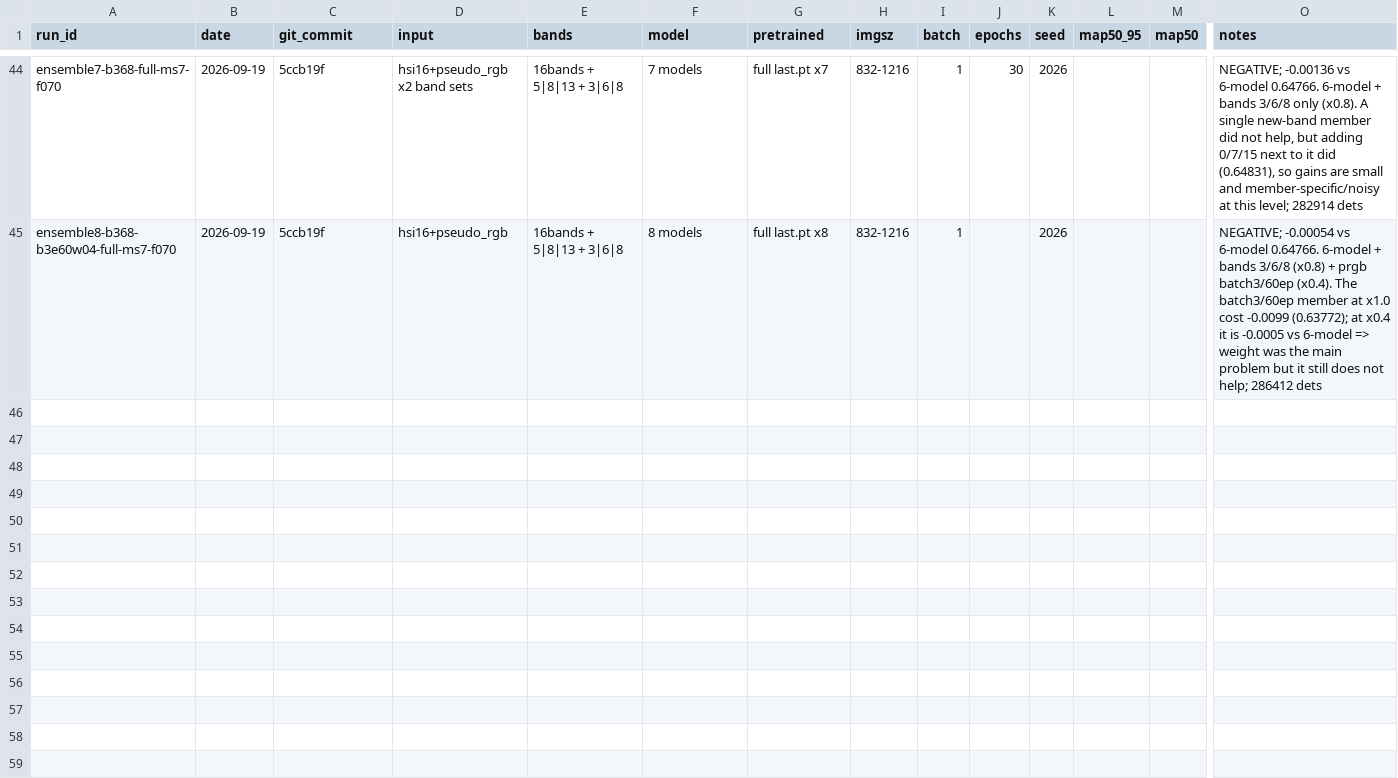
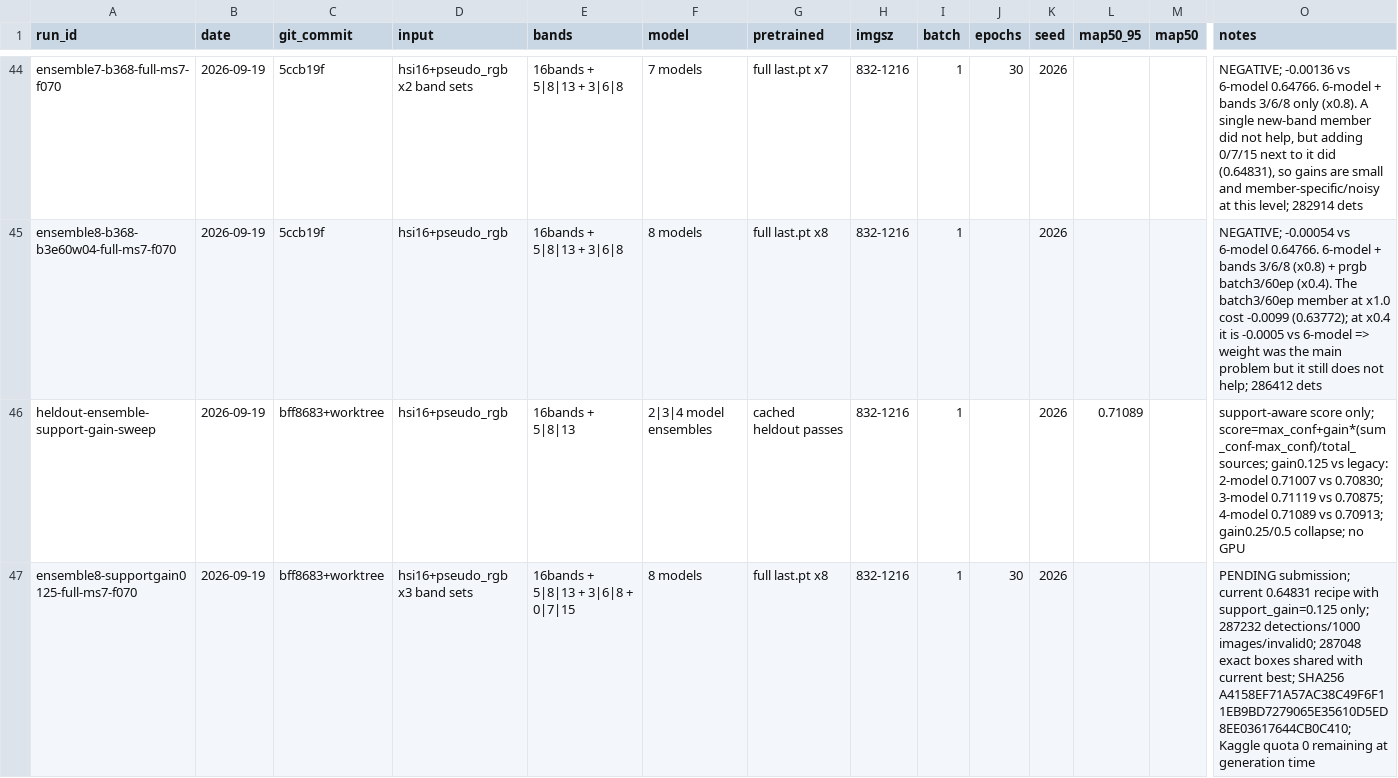
Before and after one commit to khalilpong/hyperspectral-object-detection-2026, a CSV file: experiments/experiments.csv, drawn as a sheet; only a part is shown, gaps mark what is left out; rows hold the shown columns only; the diff covers the shown part only; the diff names each change by its address in the sheet, - before the commit and + after, or states it on an @@ line.

Commit message:
Add support-aware ensemble scoring

```diff
--- a/experiments/experiments.csv
+++ b/experiments/experiments.csv
+row 46: heldout-ensemble-support-gain-sweep | 2026-09-19 | bff8683+worktree | hsi16+pseudo_rgb | 16bands + 5|8|13 | 2|3|4 model ensembles | cached heldout passes | 832-1216 | 1 |  | 2026 | 0.71089 |  | support-aware score only; score=max_conf+gain*(sum_conf-max_conf)/total_sources; gain0.125 vs legacy: 2-model 0.71007 vs 0.70830; 3-model 0.71119 vs 0.70875; 4-model 0.71089 vs 0.70913; gain0.25/0.5 collapse; no GPU
+row 47: ensemble8-supportgain0125-full-ms7-f070 | 2026-09-19 | bff8683+worktree | hsi16+pseudo_rgb x3 band sets | 16bands + 5|8|13 + 3|6|8 + 0|7|15 | 8 models | full last.pt x8 | 832-1216 | 1 | 30 | 2026 |  |  | PENDING submission; current 0.64831 recipe with support_gain=0.125 only; 287232 detections/1000 images/invalid0; 287048 exact boxes shared with current best; SHA256 A4158EF71A57AC38C49F6F11EB9BD7279065E35610D5ED8EE03617644CB0C410; Kaggle quota 0 remaining at generation time
```
Also changed, not shown: 2 added rows elsewhere in this file, 6 other files.
